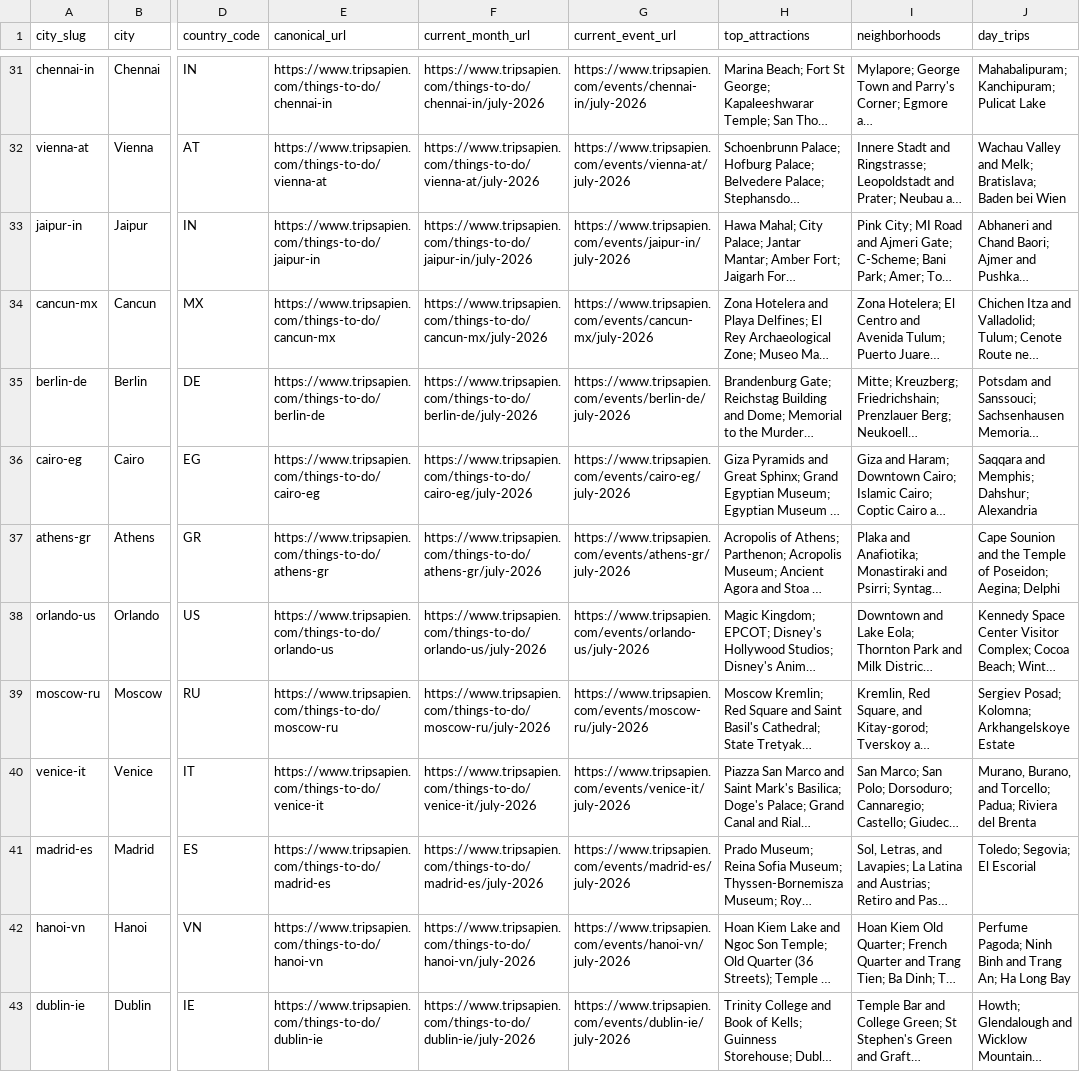
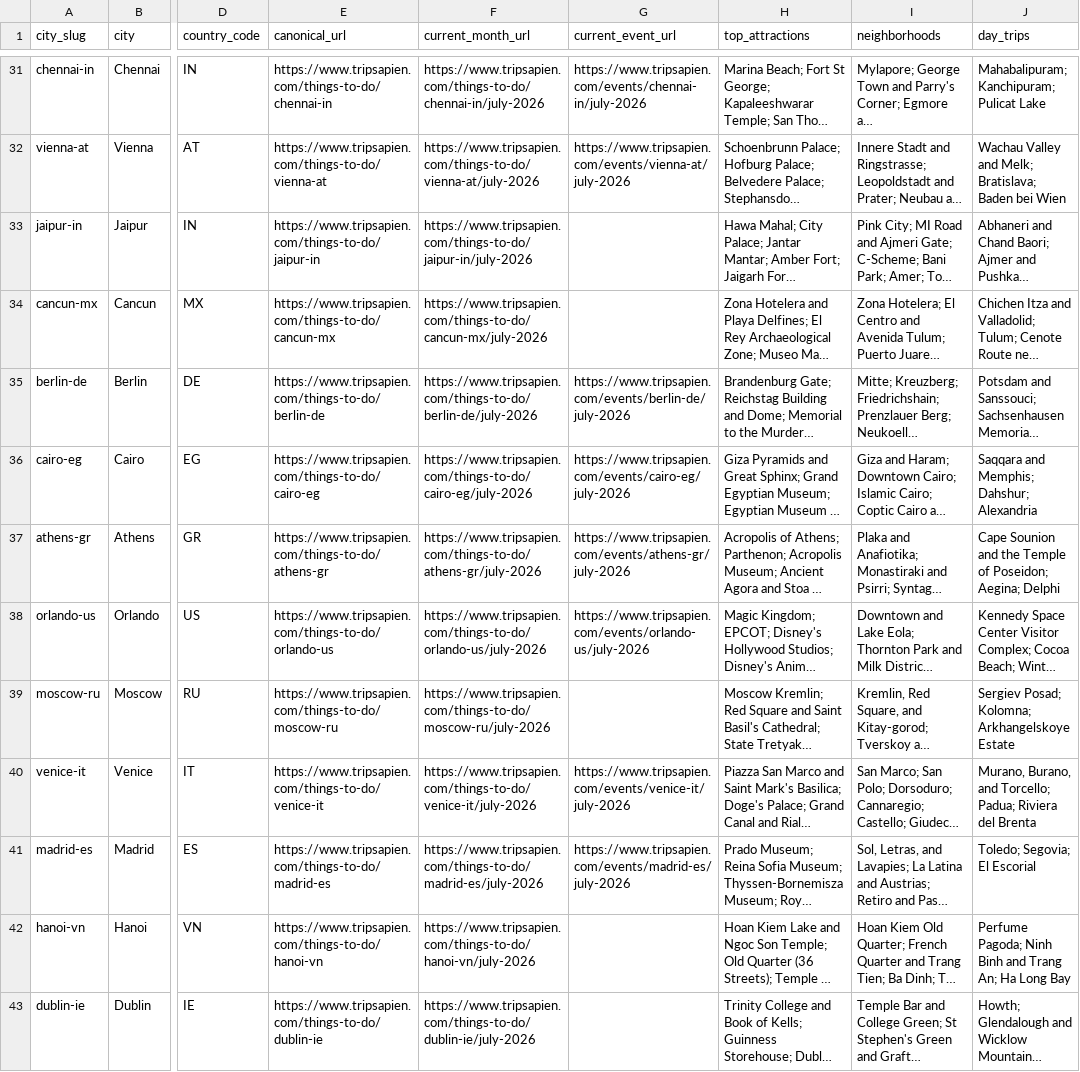
Before and after one commit to forrestmill-cmd/tripsapien-public-data, a CSV file: data/tripsapien-city-hubs.csv, drawn as a sheet; only a part is shown, gaps mark what is left out; long unchanged cells end in …; the diff covers the shown part only; the diff names each change by its address in the sheet, - before the commit and + after, or states it on an @@ line.

Commit message:
fix(data): gate event URLs by published evidence

```diff
--- a/data/tripsapien-city-hubs.csv
+++ b/data/tripsapien-city-hubs.csv
-G33 (current_event_url): https://www.tripsapien.com/events/jaipur-in/july-2026
+G33 (current_event_url): (empty)
-G34 (current_event_url): https://www.tripsapien.com/events/cancun-mx/july-2026
+G34 (current_event_url): (empty)
-G39 (current_event_url): https://www.tripsapien.com/events/moscow-ru/july-2026
+G39 (current_event_url): (empty)
-G42 (current_event_url): https://www.tripsapien.com/events/hanoi-vn/july-2026
+G42 (current_event_url): (empty)
-G43 (current_event_url): https://www.tripsapien.com/events/dublin-ie/july-2026
+G43 (current_event_url): (empty)
```
Also changed, not shown: 54 edited cells elsewhere in this file, comparisons/itinerary-validator-feature-matrix.csv, 10 other files.
